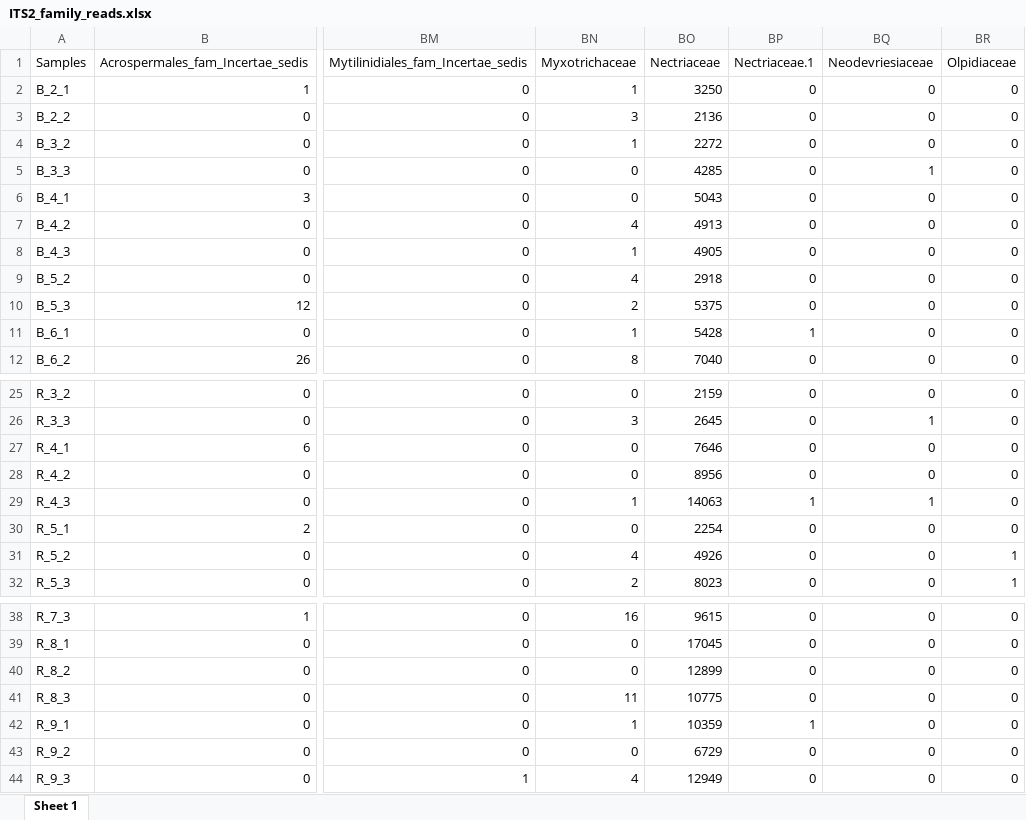
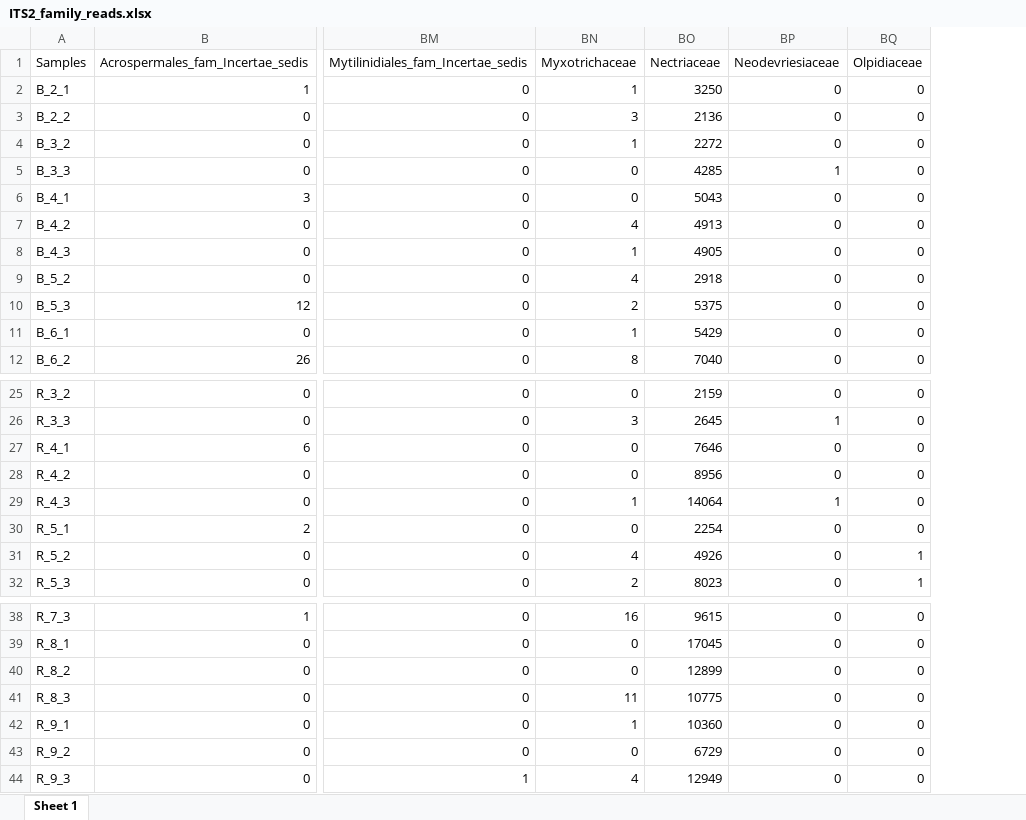
Before and after one commit to junior-research-lab/microbiome_soil, an Excel workbook: sequences_processing/ITS2_CLC/ITS2_family_reads.xlsx, sheet Sheet 1, drawn as a sheet; only a part is shown, gaps mark what is left out; values as stored, in another font and other column widths than the file's, no borders; the diff names each change by its address in the sheet, - before the commit and + after, or states it on an @@ line.

Commit message:
Reprocess table_group_by_taxa
The tables were exported once again to avoid columns with the same name (2 unidentified for instance)

```diff
--- a/sequences_processing/ITS2_CLC/ITS2_family_reads.xlsx (sheet Sheet 1)
+++ b/sequences_processing/ITS2_CLC/ITS2_family_reads.xlsx (sheet Sheet 1)
-column BP (Nectriaceae.1), rows 2-12: 0 | 0 | 0 | 0 | 0 | 0 | 0 | 0 | 0 | 1 | 0; rows 25-32: 0 | 0 | 0 | 0 | 1 | 0 | 0 | 0; rows 38-44: 0 | 0 | 0 | 0 | 1 | 0 | 0
-BO11 (Nectriaceae): 5428
+BO11 (Nectriaceae): 5429
-BO29 (Nectriaceae): 14063
+BO29 (Nectriaceae): 14064
-BO42 (Nectriaceae): 10359
+BO42 (Nectriaceae): 10360
```
Also changed, not shown: sequences_processing/ITS2_CLC/ITS2_gender_reads.xlsx, sequences_processing/ITS2_CLC/ITS2_order_reads.xlsx, 2 other files.
